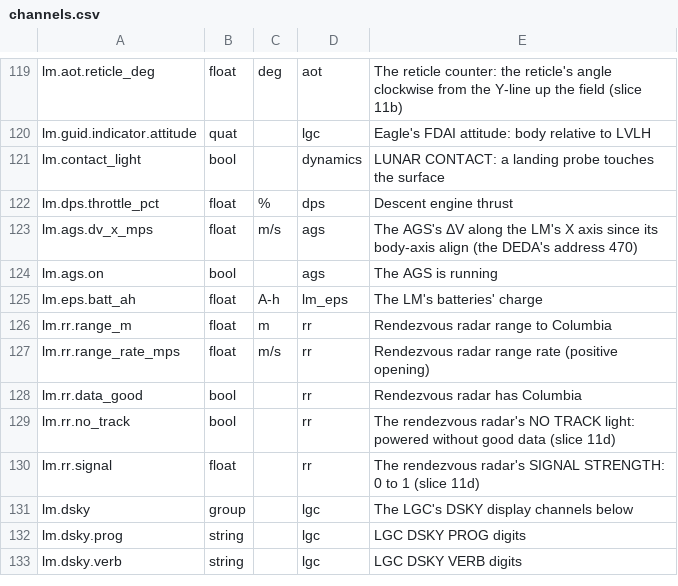
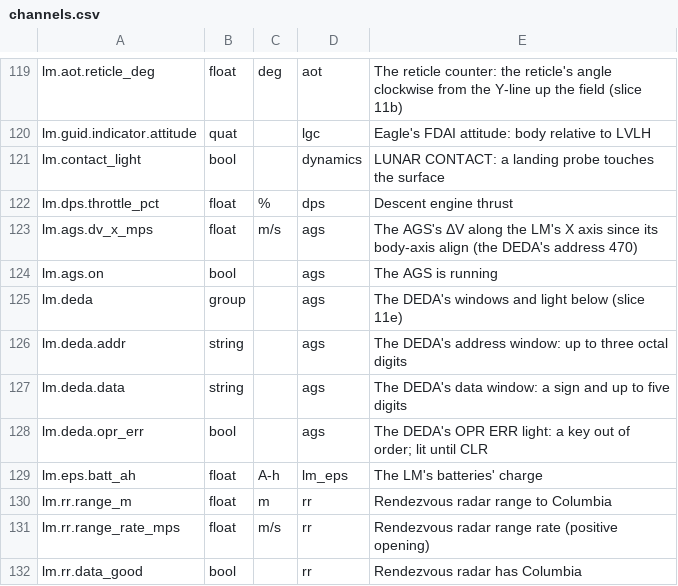
Before and after one commit to scomofo/apollo-csm-sim, a CSV file: data/cockpit/channels.csv, drawn as a sheet; only a part is shown, gaps mark what is left out; the shorter side is filled out with more unchanged rows; the diff names each change by its address in the sheet, - before the commit and + after, or states it on an @@ line.

```diff
--- a/data/cockpit/channels.csv
+++ b/data/cockpit/channels.csv
+row 125: lm.deda | group |  | ags | The DEDA's windows and light below (slice 11e)
+row 126: lm.deda.addr | string |  | ags | The DEDA's address window: up to three octal digits
+row 127: lm.deda.data | string |  | ags | The DEDA's data window: a sign and up to five digits
+row 128: lm.deda.opr_err | bool |  | ags | The DEDA's OPR ERR light: a key out of order; lit until CLR
```
Also changed, not shown: data/cockpit/lm_controls.csv, 39 other files.
